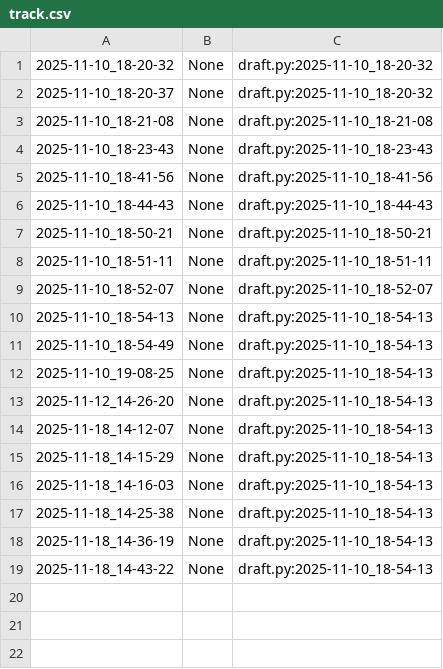
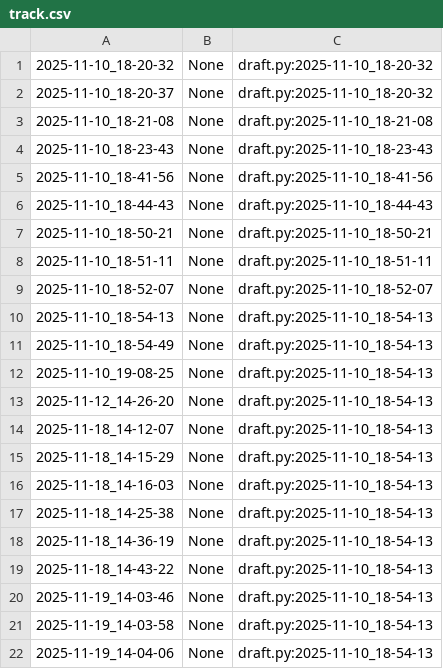
Before and after one commit to qxcode-course/poo-rc-bloco-c-USER-luc4s, a CSV file: myrep/.tko/track/poo@budega/track.csv, drawn as a sheet.

```diff
--- a/myrep/.tko/track/poo@budega/track.csv
+++ b/myrep/.tko/track/poo@budega/track.csv
@@ -19 +19,4 @@
 2025-11-18_14-43-22,None,draft.py:2025-11-10_18-54-13
+2025-11-19_14-03-46,None,draft.py:2025-11-10_18-54-13
+2025-11-19_14-03-58,None,draft.py:2025-11-10_18-54-13
+2025-11-19_14-04-06,None,draft.py:2025-11-10_18-54-13
```
Also changed, not shown: myrep/.tko/track/poo@pula-pula/track.csv, 5 other files.
